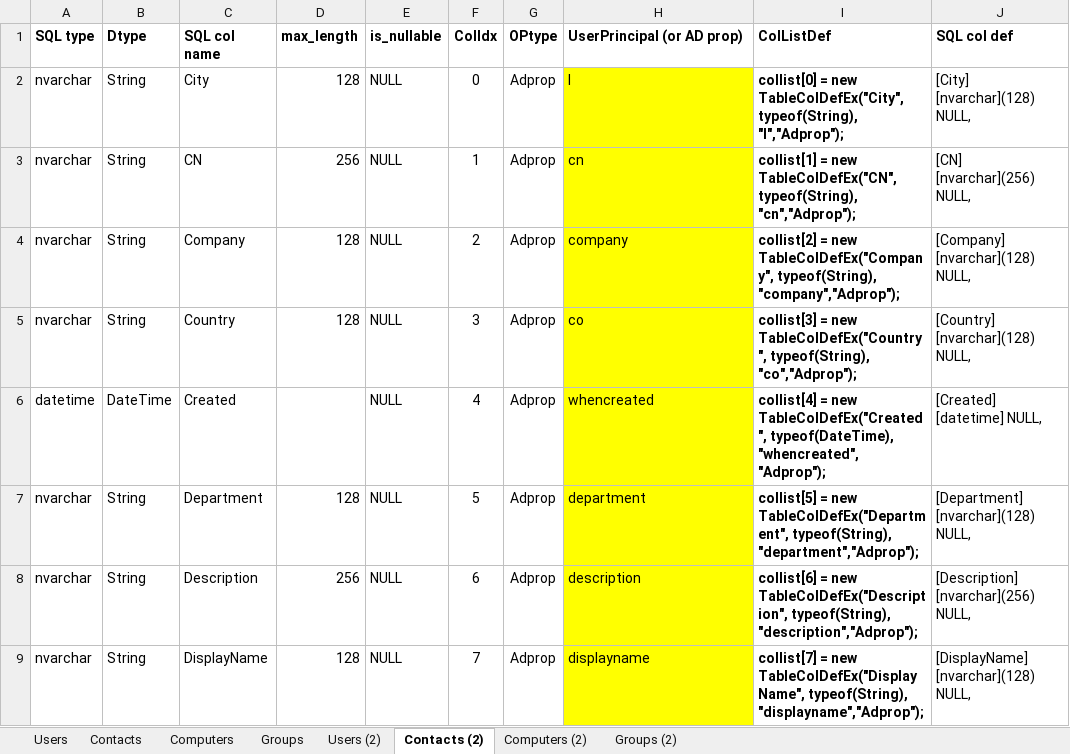
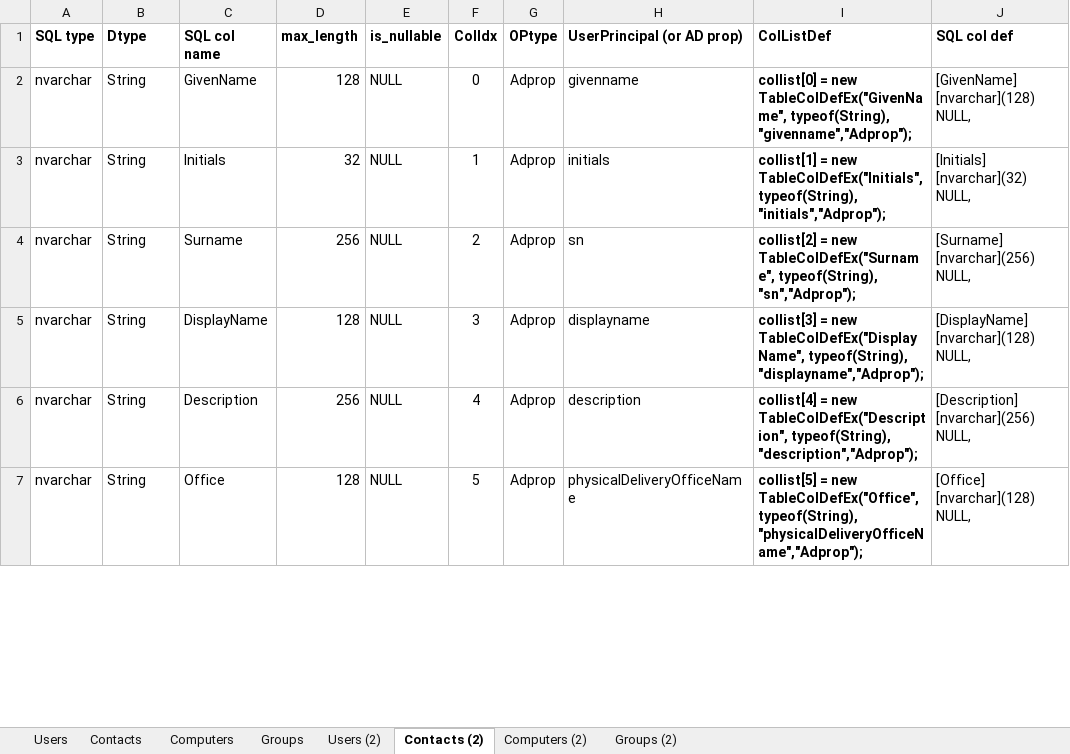
Before and after one commit to snorrikris/GetADobjects, an Excel workbook: GetADobjects/AD_DW_Users table map to .net V4.xlsx, sheet Contacts (2), drawn as a sheet; only a part is shown; values as stored, in another font and other column widths than the file's, no borders; removed rows and columns are numbered as before the commit, all else as after; the diff covers the shown part only; the diff names each change by its address in the sheet, - before the commit and + after, or states it on an @@ line.

Commit message:
Reorganized column list

```diff
--- a/GetADobjects/AD_DW_Users table map to .net V4.xlsx (sheet Contacts (2))
+++ b/GetADobjects/AD_DW_Users table map to .net V4.xlsx (sheet Contacts (2))
-C2 (SQL col name): City
+C2 (SQL col name): GivenName
-H2 (UserPrincipal (or AD prop)): l
+H2 (UserPrincipal (or AD prop)): givenname
-H2:H5 fill: #FFFF00
+H2:H5 fill: none
-I2 (ColListDef): …= new TableColDefEx("City", typeof(String), "l","Adprop");
+I2 (ColListDef): …= new TableColDefEx("GivenName", typeof(String), "givenname","Adprop");
-J2 (SQL col def): [City] [nvarchar](128) NULL,
+J2 (SQL col def): [GivenName] [nvarchar](128) NULL,
-C3 (SQL col name): CN
+C3 (SQL col name): Initials
-D3 (max_length): 256
+D3 (max_length): 32
-H3 (UserPrincipal (or AD prop)): cn
+H3 (UserPrincipal (or AD prop)): initials
-I3 (ColListDef): …= new TableColDefEx("CN", typeof(String), "cn","Adprop");
+I3 (ColListDef): …= new TableColDefEx("Initials", typeof(String), "initials","Adprop");
-J3 (SQL col def): [CN] [nvarchar](256) NULL,
+J3 (SQL col def): [Initials] [nvarchar](32) NULL,
-C4 (SQL col name): Company
+C4 (SQL col name): Surname
-D4 (max_length): 128
+D4 (max_length): 256
-H4 (UserPrincipal (or AD prop)): company
+H4 (UserPrincipal (or AD prop)): sn
-I4 (ColListDef): …= new TableColDefEx("Company", typeof(String), "company","Adprop");
+I4 (ColListDef): …= new TableColDefEx("Surname", typeof(String), "sn","Adprop");
-J4 (SQL col def): [Company] [nvarchar](128) NULL,
+J4 (SQL col def): [Surname] [nvarchar](256) NULL,
-C5 (SQL col name): Country
+C5 (SQL col name): DisplayName
-H5 (UserPrincipal (or AD prop)): co
+H5 (UserPrincipal (or AD prop)): displayname
-I5 (ColListDef): …= new TableColDefEx("Country", typeof(String), "co","Adprop");
+I5 (ColListDef): …= new TableColDefEx("DisplayName", typeof(String), "displayname","Adprop");
-J5 (SQL col def): [Country] [nvarchar](128) NULL,
+J5 (SQL col def): [DisplayName] [nvarchar](128) NULL,
-row 6: datetime | DateTime | Created |  | NULL | 4 | Adprop | whencreated | collist[4] = new TableColDefEx("Created", typeof(DateTime), "whencreated","Adprop"); | [Created] [datetime] NULL,
-row 7: nvarchar | String | Department | 128 | NULL | 5 | Adprop | department | collist[5] = new TableColDefEx("Department", typeof(String), "department","Adprop"); | [Department] [nvarchar](128) NULL,
-F6 (ColIdx): 6
+F6 (ColIdx): 4
-H6:H7 fill: #FFFF00
+H6:H7 fill: none
-I6 (ColListDef): collist[6] = new…
+I6 (ColListDef): collist[4] = new…
-C7 (SQL col name): DisplayName
+C7 (SQL col name): Office
-F7 (ColIdx): 7
+F7 (ColIdx): 5
-H7 (UserPrincipal (or AD prop)): displayname
+H7 (UserPrincipal (or AD prop)): physicalDeliveryOfficeName
-I7 (ColListDef): collist[7] = new TableColDefEx("DisplayName", typeof(String), "displayname","Adprop");
+I7 (ColListDef): collist[5] = new TableColDefEx("Office", typeof(String), "physicalDeliveryOfficeName","Adprop");
-J7 (SQL col def): [DisplayName] [nvarchar](128) NULL,
+J7 (SQL col def): [Office] [nvarchar](128) NULL,
```
Also changed, not shown: 17 added rows, 15 removed rows, 32 edited cells and cell formats elsewhere in this sheet, sheet Computers (2), sheet Groups (2), formulas that keep their value, 2 other files.
